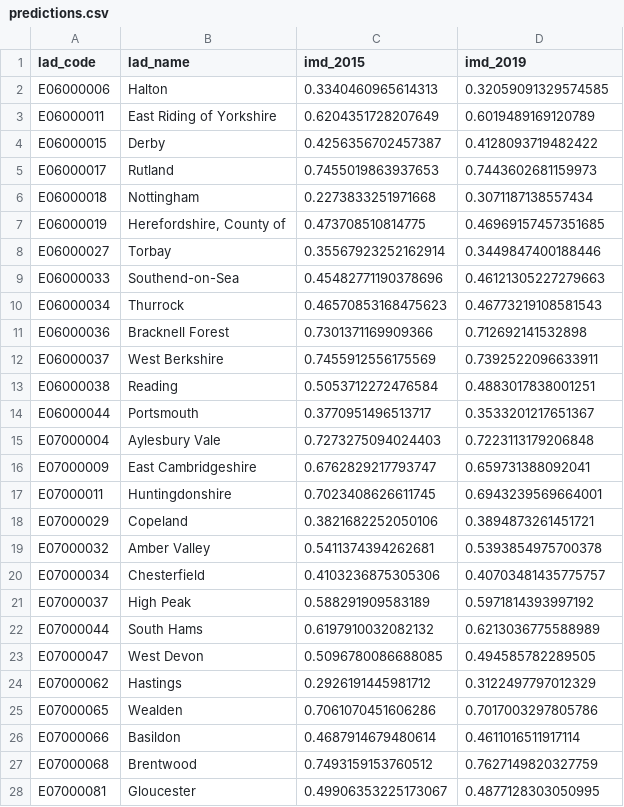
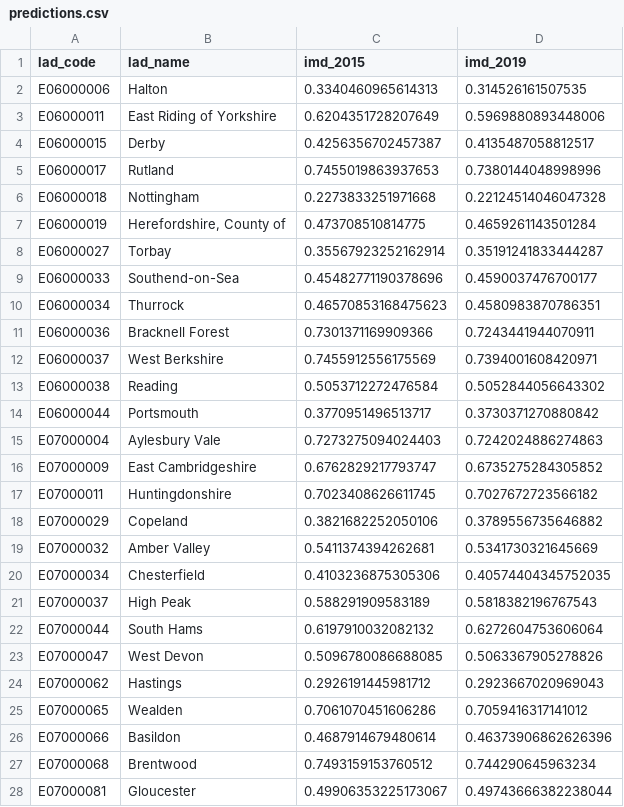
Before and after one commit to jacobusmmsmit/helping-hack-submission, a CSV file: predictions.csv, drawn as a sheet; only a part is shown; the diff covers the shown part only.

```diff
--- a/predictions.csv
+++ b/predictions.csv
@@ -1,28 +1,28 @@
 lad_code,lad_name,imd_2015,imd_2019
-E06000006,Halton,0.3340460965614313,0.32059091329574585
-E06000011,East Riding of Yorkshire,0.6204351728207649,0.6019489169120789
-E06000015,Derby,0.4256356702457387,0.4128093719482422
-E06000017,Rutland,0.7455019863937653,0.7443602681159973
-E06000018,Nottingham,0.2273833251971668,0.3071187138557434
-E06000019,"Herefordshire, County of",0.473708510814775,0.46969157457351685
-E06000027,Torbay,0.35567923252162914,0.3449847400188446
-E06000033,Southend-on-Sea,0.45482771190378696,0.46121305227279663
-E06000034,Thurrock,0.46570853168475623,0.46773219108581543
-E06000036,Bracknell Forest,0.7301371169909366,0.712692141532898
-E06000037,West Berkshire,0.7455912556175569,0.7392522096633911
-E06000038,Reading,0.5053712272476584,0.4883017838001251
-E06000044,Portsmouth,0.3770951496513717,0.3533201217651367
-E07000004,Aylesbury Vale,0.7273275094024403,0.7223113179206848
-E07000009,East Cambridgeshire,0.6762829217793747,0.659731388092041
-E07000011,Huntingdonshire,0.7023408626611745,0.6943239569664001
-E07000029,Copeland,0.3821682252050106,0.3894873261451721
-E07000032,Amber Valley,0.5411374394262681,0.5393854975700378
-E07000034,Chesterfield,0.4103236875305306,0.40703481435775757
-E07000037,High Peak,0.588291909583189,0.5971814393997192
-E07000044,South Hams,0.6197910032082132,0.6213036775588989
-E07000047,West Devon,0.5096780086688085,0.494585782289505
-E07000062,Hastings,0.2926191445981712,0.3122497797012329
-E07000065,Wealden,0.7061070451606286,0.7017003297805786
-E07000066,Basildon,0.4687914679480614,0.4611016511917114
-E07000068,Brentwood,0.7493159153760512,0.7627149820327759
-E07000081,Gloucester,0.49906353225173067,0.4877128303050995
+E06000006,Halton,0.3340460965614313,0.314526161507535
+E06000011,East Riding of Yorkshire,0.6204351728207649,0.5969880893448006
+E06000015,Derby,0.4256356702457387,0.4135487058812517
+E06000017,Rutland,0.7455019863937653,0.7380144048998996
+E06000018,Nottingham,0.2273833251971668,0.22124514046047328
+E06000019,"Herefordshire, County of",0.473708510814775,0.4659261143501284
+E06000027,Torbay,0.35567923252162914,0.35191241833444287
+E06000033,Southend-on-Sea,0.45482771190378696,0.4590037476700177
+E06000034,Thurrock,0.46570853168475623,0.4580983870786351
+E06000036,Bracknell Forest,0.7301371169909366,0.7243441944070911
+E06000037,West Berkshire,0.7455912556175569,0.7394001608420971
+E06000038,Reading,0.5053712272476584,0.5052844056643302
+E06000044,Portsmouth,0.3770951496513717,0.3730371270880842
+E07000004,Aylesbury Vale,0.7273275094024403,0.7242024886274863
+E07000009,East Cambridgeshire,0.6762829217793747,0.6735275284305852
+E07000011,Huntingdonshire,0.7023408626611745,0.7027672723566182
+E07000029,Copeland,0.3821682252050106,0.3789556735646882
+E07000032,Amber Valley,0.5411374394262681,0.5341730321645669
+E07000034,Chesterfield,0.4103236875305306,0.40574404345752035
+E07000037,High Peak,0.588291909583189,0.5818382196767543
+E07000044,South Hams,0.6197910032082132,0.6272604753606064
+E07000047,West Devon,0.5096780086688085,0.5063367905278826
+E07000062,Hastings,0.2926191445981712,0.2923667020969043
+E07000065,Wealden,0.7061070451606286,0.7059416317141012
+E07000066,Basildon,0.4687914679480614,0.46373906862626396
+E07000068,Brentwood,0.7493159153760512,0.744290645963234
+E07000081,Gloucester,0.49906353225173067,0.49743666382238044
```
Also changed, not shown: 50 edited cells elsewhere in this file, 3 other files.
